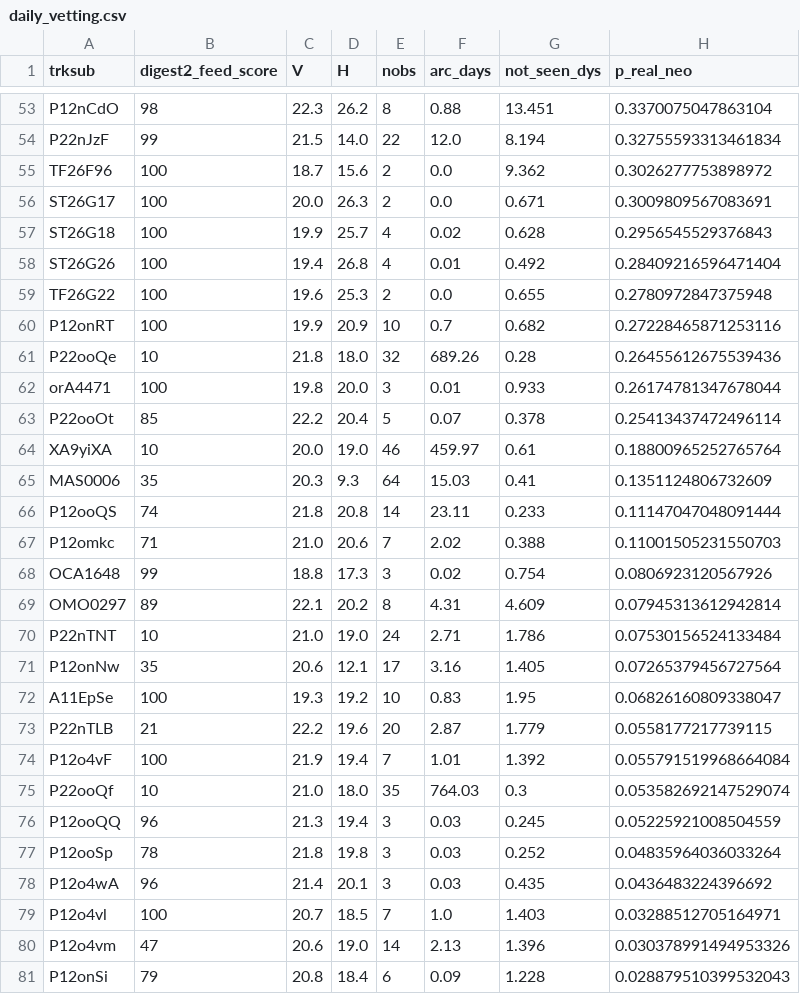
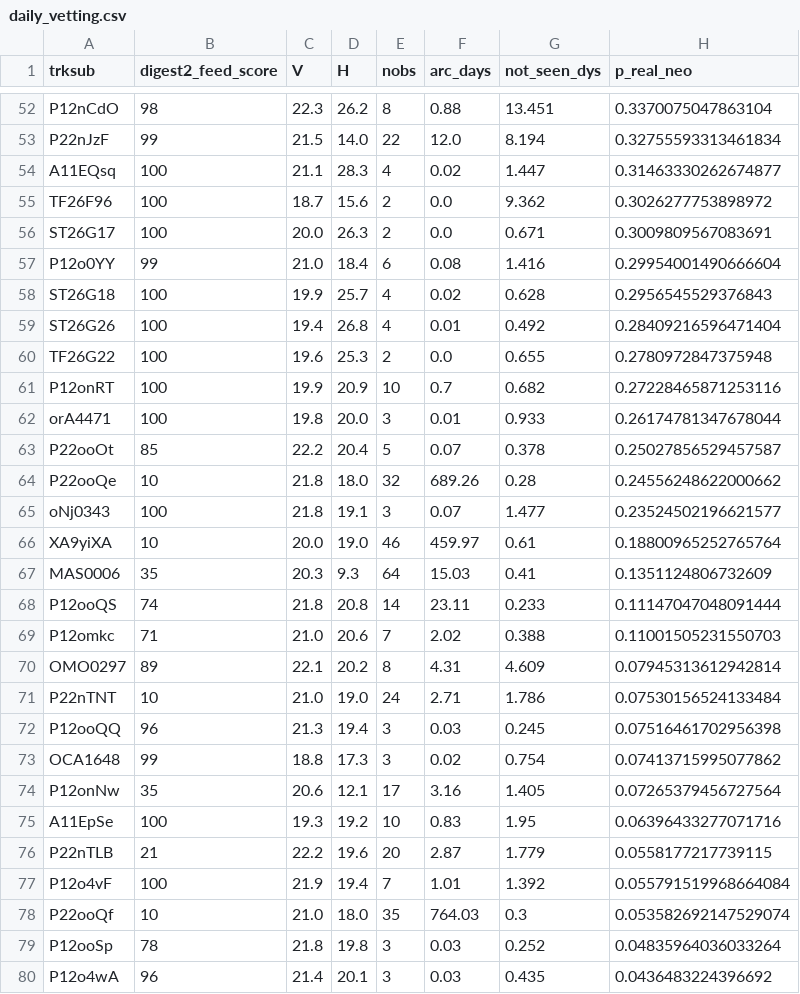
Before and after one commit to LeahS-blip/Planetary-Defense-Spacesift, a CSV file: outputs/daily_vetting.csv, drawn as a sheet; only a part is shown, gaps mark what is left out; the shorter side is filled out with more unchanged rows; the diff covers the shown part only.

```diff
--- a/outputs/daily_vetting.csv
+++ b/outputs/daily_vetting.csv
@@ -54,4 +53,6 @@ P12nCdO,98,22.3,26.2,8,0.88,13.451,0.3370075047863104
 P22nJzF,99,21.5,14.0,22,12.0,8.194,0.32755593313461834
+A11EQsq,100,21.1,28.3,4,0.02,1.447,0.31463330262674877
 TF26F96,100,18.7,15.6,2,0.0,9.362,0.3026277753898972
 ST26G17,100,20.0,26.3,2,0.0,0.671,0.3009809567083691
+P12o0YY,99,21.0,18.4,6,0.08,1.416,0.29954001490666604
 ST26G18,100,19.9,25.7,4,0.02,0.628,0.2956545529376843
@@ -60,5 +61,6 @@ TF26G22,100,19.6,25.3,2,0.0,0.655,0.2780972847375948
 P12onRT,100,19.9,20.9,10,0.7,0.682,0.27228465871253116
-P22ooQe,10,21.8,18.0,32,689.26,0.28,0.26455612675539436
 orA4471,100,19.8,20.0,3,0.01,0.933,0.26174781347678044
-P22ooOt,85,22.2,20.4,5,0.07,0.378,0.25413437472496114
+P22ooOt,85,22.2,20.4,5,0.07,0.378,0.25027856529457587
+P22ooQe,10,21.8,18.0,32,689.26,0.28,0.24556248622000662
+oNj0343,100,21.8,19.1,3,0.07,1.477,0.23524502196621577
 XA9yiXA,10,20.0,19.0,46,459.97,0.61,0.18800965252765764
@@ -67,7 +69,8 @@ P12ooQS,74,21.8,20.8,14,23.11,0.233,0.11147047048091444
 P12omkc,71,21.0,20.6,7,2.02,0.388,0.11001505231550703
-OCA1648,99,18.8,17.3,3,0.02,0.754,0.0806923120567926
 OMO0297,89,22.1,20.2,8,4.31,4.609,0.07945313612942814
 P22nTNT,10,21.0,19.0,24,2.71,1.786,0.07530156524133484
+P12ooQQ,96,21.3,19.4,3,0.03,0.245,0.07516461702956398
+OCA1648,99,18.8,17.3,3,0.02,0.754,0.07413715995077862
 P12onNw,35,20.6,12.1,17,3.16,1.405,0.07265379456727564
-A11EpSe,100,19.3,19.2,10,0.83,1.95,0.06826160809338047
+A11EpSe,100,19.3,19.2,10,0.83,1.95,0.06396433277071716
 P22nTLB,21,22.2,19.6,20,2.87,1.779,0.0558177217739115
@@ -75,3 +78,2 @@ P12o4vF,100,21.9,19.4,7,1.01,1.392,0.055791519968664084
 P22ooQf,10,21.0,18.0,35,764.03,0.3,0.053582692147529074
-P12ooQQ,96,21.3,19.4,3,0.03,0.245,0.05225921008504559
 P12ooSp,78,21.8,19.8,3,0.03,0.252,0.04835964036033264
```
Also changed, not shown: 1 added row and 2 removed rows elsewhere in this file, data/capture/outcomes.csv, 5 other files.
